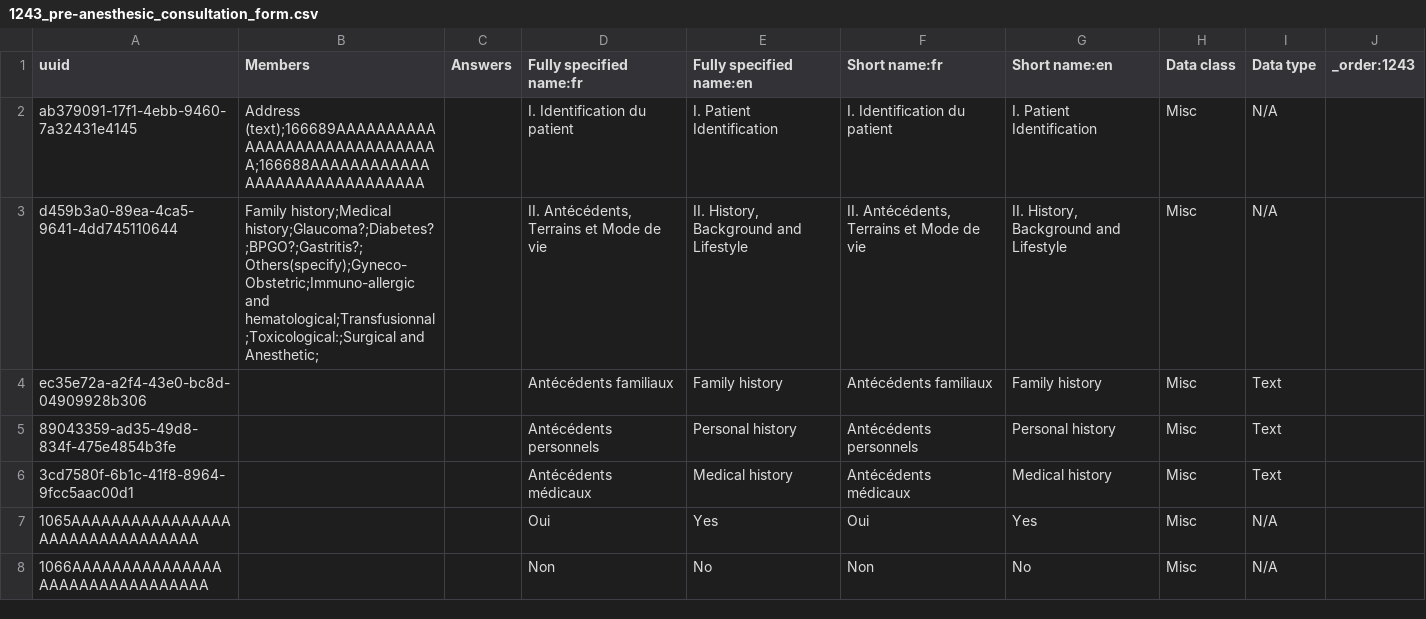
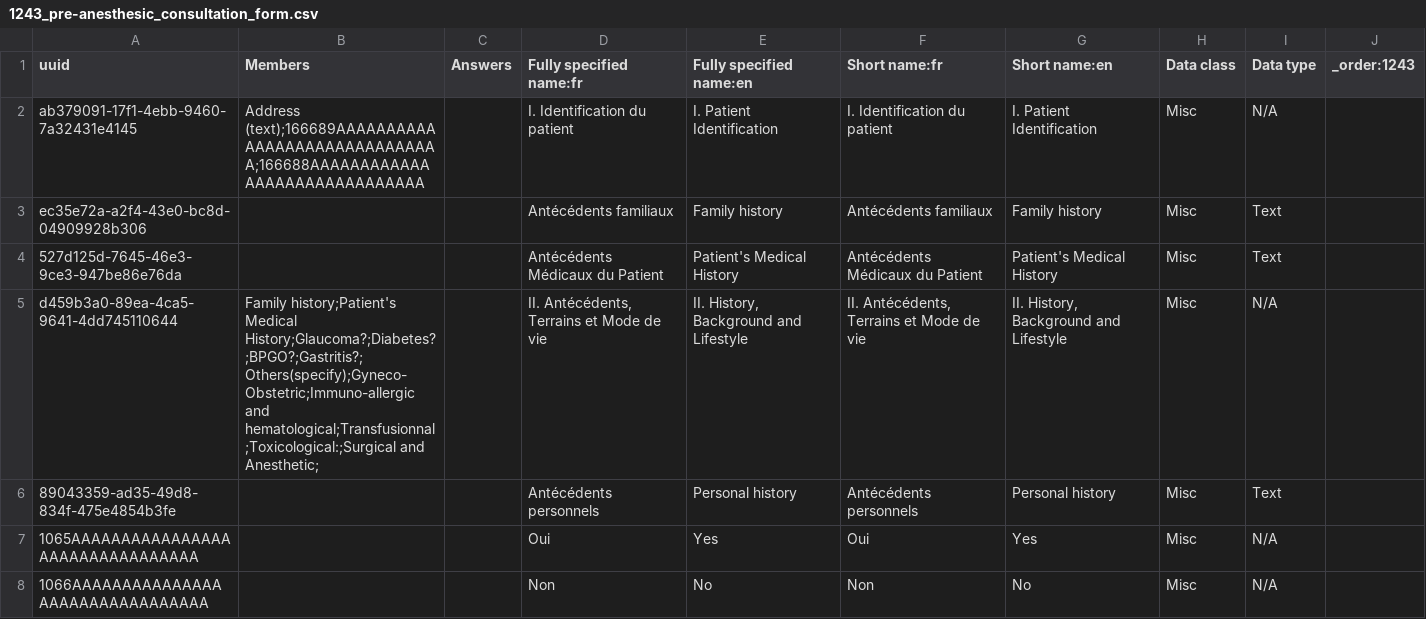
Before and after one commit to PLP-Consulting-CMR/standard-config, a CSV file: masterdata/configuration/concepts/1243_pre-anesthesic_consultation_form.csv, drawn as a sheet; only a part is shown; removed rows and columns are numbered as before the commit, all else as after; the diff names each change by its address in the sheet, - before the commit and + after, or states it on an @@ line.

Commit message:
...

```diff
--- a/masterdata/configuration/concepts/1243_pre-anesthesic_consultation_form.csv
+++ b/masterdata/configuration/concepts/1243_pre-anesthesic_consultation_form.csv
-row 3: d459b3a0-89ea-4ca5-9641-4dd745110644 | Family history;Medical history;Glaucoma?;Diabetes?;BPGO?;Gastritis?;Others(specify);Gyneco-Obstetric;Immuno-allergic and hematological;Transfusionnal;Toxicological:;Surgical and Anesthetic; |  | II. Antécédents, Terrains et Mode de vie | II. History, Background and Lifestyle | II. Antécédents, Terrains et Mode de vie | II. History, Background and Lifestyle | Misc | N/A
+row 4: 527d125d-7645-46e3-9ce3-947be86e76da |  |  | Antécédents Médicaux du Patient | Patient's Medical History | Antécédents Médicaux du Patient | Patient's Medical History | Misc | Text
+row 5: d459b3a0-89ea-4ca5-9641-4dd745110644 | Family history;Patient's Medical History;Glaucoma?;Diabetes?;BPGO?;Gastritis?;Others(specify);Gyneco-Obstetric;Immuno-allergic and hematological;Transfusionnal;Toxicological:;Surgical and Anesthetic; |  | II. Antécédents, Terrains et Mode de vie | II. History, Background and Lifestyle | II. Antécédents, Terrains et Mode de vie | II. History, Background and Lifestyle | Misc | N/A
-row 6: 3cd7580f-6b1c-41f8-8964-9fcc5aac00d1 |  |  | Antécédents médicaux | Medical history | Antécédents médicaux | Medical history | Misc | Text
```
